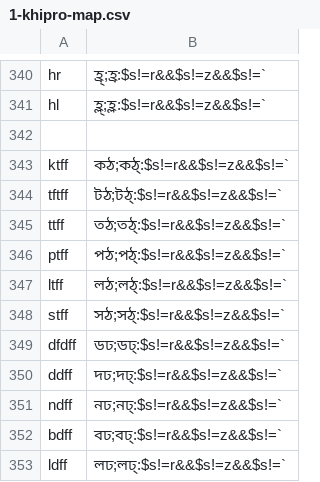
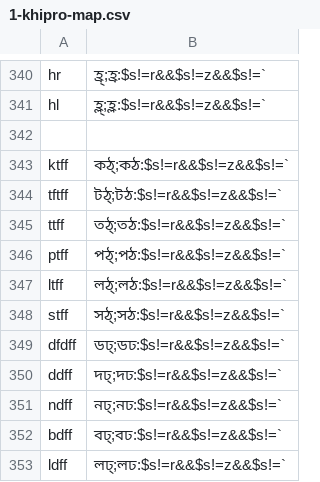
Before and after one commit to rank-coder/ibus-khipro, a CSV file: 1-khipro-map.csv, drawn as a sheet; only a part is shown, gaps mark what is left out.

Commit message:
Update 1-khipro-map.csv

```diff
--- a/1-khipro-map.csv
+++ b/1-khipro-map.csv
@@ -342,12 +342,12 @@ hl,হ্ল্;হ্ল:$s!=r&&$s!=z&&$s!=`
 
-ktff,কঠ;কঠ্:$s!=r&&$s!=z&&$s!=`
-tftff,টঠ;টঠ্:$s!=r&&$s!=z&&$s!=`
-ttff,তঠ;তঠ্:$s!=r&&$s!=z&&$s!=`
-ptff,পঠ;পঠ্:$s!=r&&$s!=z&&$s!=`
-ltff,লঠ;লঠ্:$s!=r&&$s!=z&&$s!=`
-stff,সঠ;সঠ্:$s!=r&&$s!=z&&$s!=`
-dfdff,ডঢ;ডঢ্:$s!=r&&$s!=z&&$s!=`
-ddff,দঢ;দঢ্:$s!=r&&$s!=z&&$s!=`
-ndff,নঢ;নঢ্:$s!=r&&$s!=z&&$s!=`
-bdff,বঢ;বঢ্:$s!=r&&$s!=z&&$s!=`
-ldff,লঢ;লঢ্:$s!=r&&$s!=z&&$s!=`
+ktff,কঠ্;কঠ:$s!=r&&$s!=z&&$s!=`
+tftff,টঠ্;টঠ:$s!=r&&$s!=z&&$s!=`
+ttff,তঠ্;তঠ:$s!=r&&$s!=z&&$s!=`
+ptff,পঠ্;পঠ:$s!=r&&$s!=z&&$s!=`
+ltff,লঠ্;লঠ:$s!=r&&$s!=z&&$s!=`
+stff,সঠ্;সঠ:$s!=r&&$s!=z&&$s!=`
+dfdff,ডঢ্;ডঢ:$s!=r&&$s!=z&&$s!=`
+ddff,দঢ্;দঢ:$s!=r&&$s!=z&&$s!=`
+ndff,নঢ্;নঢ:$s!=r&&$s!=z&&$s!=`
+bdff,বঢ্;বঢ:$s!=r&&$s!=z&&$s!=`
+ldff,লঢ্;লঢ:$s!=r&&$s!=z&&$s!=`
```
